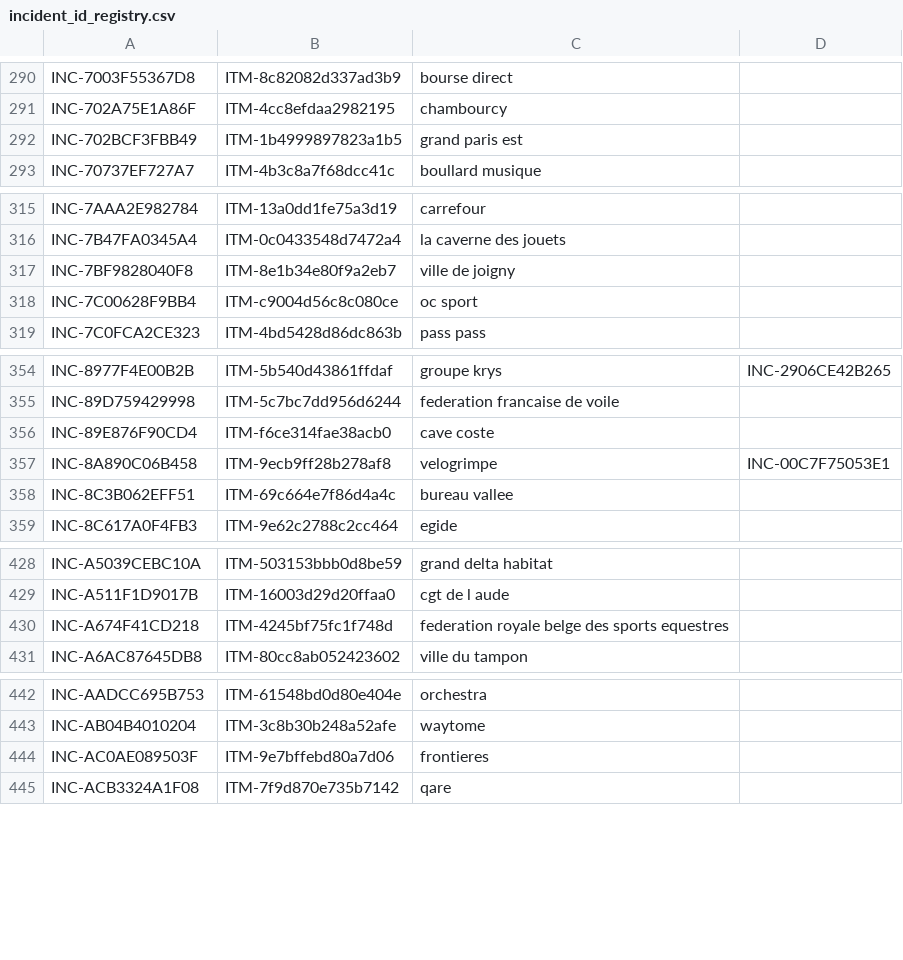
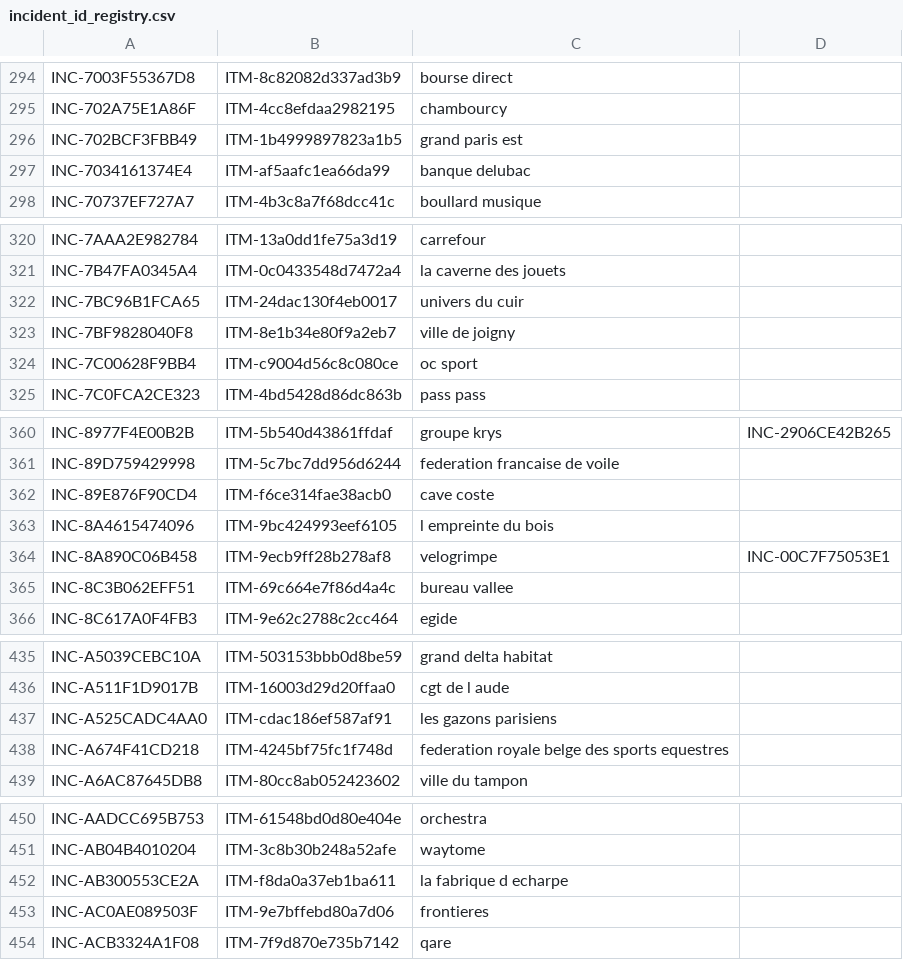
Before and after one commit to Ya7o/Cyberwatch, a CSV file: data/incident_id_registry.csv, drawn as a sheet; only a part is shown, gaps mark what is left out; the diff covers the shown part only; the diff names each change by its address in the sheet, - before the commit and + after, or states it on an @@ line.

```diff
--- a/data/incident_id_registry.csv
+++ b/data/incident_id_registry.csv
+row 297: INC-7034161374E4 | ITM-af5aafc1ea66da99 | banque delubac
+row 322: INC-7BC96B1FCA65 | ITM-24dac130f4eb0017 | univers du cuir
+row 363: INC-8A4615474096 | ITM-9bc424993eef6105 | l empreinte du bois
+row 437: INC-A525CADC4AA0 | ITM-cdac186ef587af91 | les gazons parisiens
+row 452: INC-AB300553CE2A | ITM-f8da0a37eb1ba611 | la fabrique d echarpe
```
Also changed, not shown: 13 added rows elsewhere in this file, data/dedup_ai_daily_cache.csv, data/incident_dedup_registry.csv, 32 other files.
